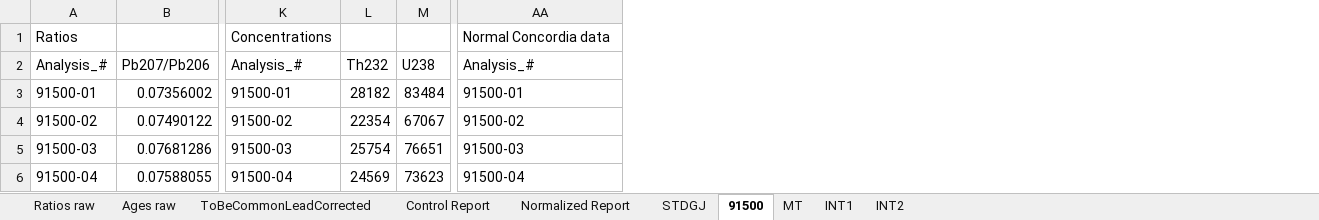
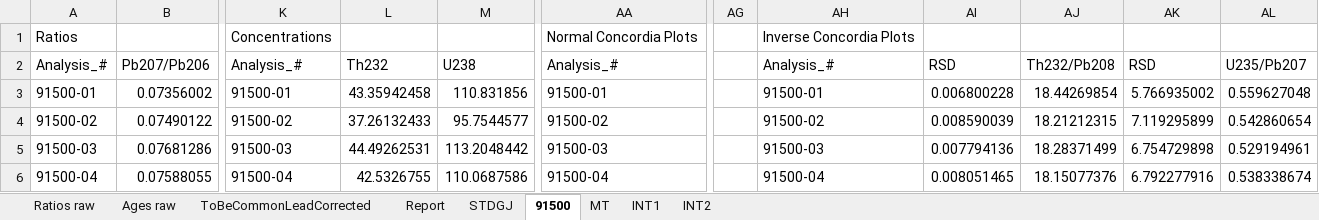
Before and after one commit to LincolnPuzey/ZirconsRock, an Excel workbook: test_files/outputs/test_upb_output.xlsx, sheet 91500, drawn as a sheet; only a part is shown, gaps mark what is left out; values as stored, in another font and other column widths than the file's, no borders; removed rows and columns are numbered as before the commit, all else as after; the diff names each change by its address in the sheet, - before the commit and + after, or states it on an @@ line.

```diff
--- a/test_files/outputs/test_upb_output.xlsx (sheet 91500)
+++ b/test_files/outputs/test_upb_output.xlsx (sheet 91500)
-sheet tab: Control Report
+sheet tab: Report
-sheet tab: Normalized Report
-column L, rows 2-6: Th232 | 28182 | 22354 | 25754 | 24569
-column M, rows 2-6: U238 | 83484 | 67067 | 76651 | 73623
+column L, rows 2-6: Th232 | 43.35942458 | 37.26132433 | 44.49262531 | 42.5326755
+column M, rows 2-6: U238 | 110.831856 | 95.7544577 | 113.2048442 | 110.0687586
+column AG, empty
+column AH, rows 1-6: Inverse Concordia Plots | Analysis_# | 91500-01 | 91500-02 | 91500-03 | 91500-04
+column AI, rows 2-6: RSD | 0.006800228 | 0.008590039 | 0.007794136 | 0.008051465
+column AJ, rows 2-6: Th232/Pb208 | 18.44269854 | 18.21212315 | 18.28371499 | 18.15077376
+column AK, rows 2-6: RSD | 5.766935002 | 7.119295899 | 6.754729898 | 6.792277916
+column AL, rows 2-6: U235/Pb207 | 0.559627048 | 0.542860654 | 0.529194961 | 0.538338674
-AA1: Normal Concordia data
+AA1: Normal Concordia Plots
```
Also changed, not shown: sheet Report, sheet INT2, sheet INT1, sheet STDGJ, sheet MT, 3 other files.
